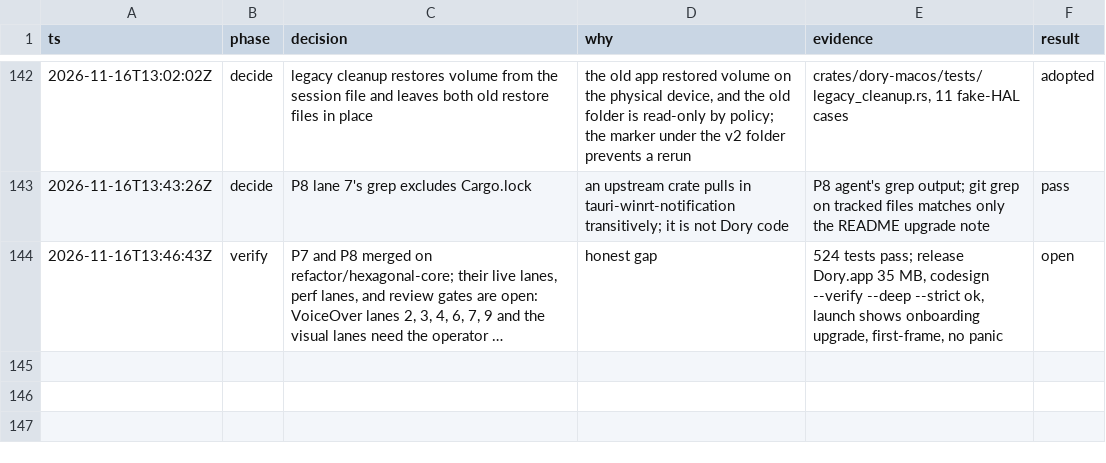
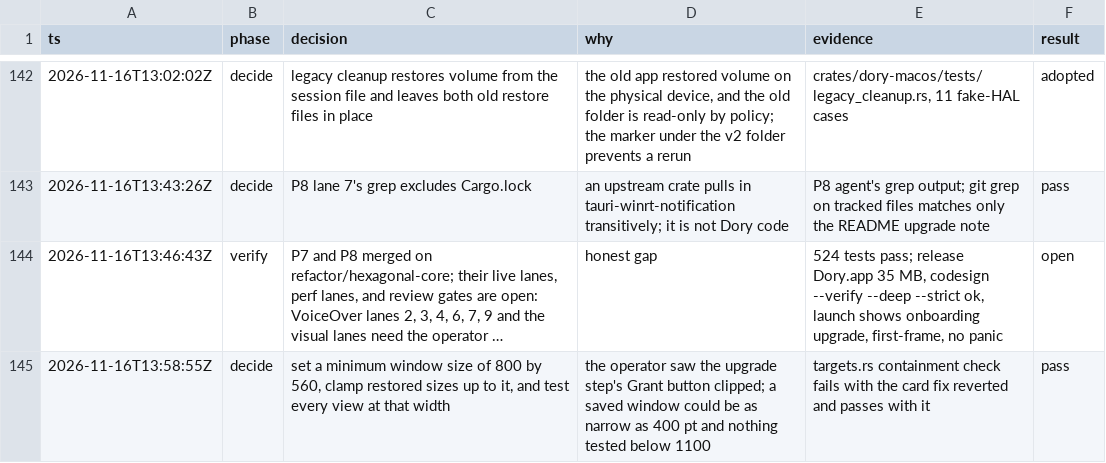
Before and after one commit to duyth1203/dory, a TSV file: docs/plans/decisions.tsv, drawn as a sheet; only a part is shown, gaps mark what is left out; long unchanged cells end in …; the diff names each change by its address in the sheet, - before the commit and + after, or states it on an @@ line.

Commit message:
fix(gpui): keep buttons inside their cards and the window
The permission card's Grant button ran off the card and the window: its text column was
flex_1 without min_w(0), so it never shrank, and the button carried a long visible label.
The right column had the same flaw, and the transcript tab's toolbar and player spilled out
at the smallest window. Give the columns min_w(0), let the tab row and the finish card's
buttons wrap, and show 'Grant' with the full name kept for VoiceOver and Voice Control.

Set an 800 by 560 minimum window and clamp restored sizes to it. A new targets.rs check fails
when any target sits outside the window or its accessible container, at the default and the
smallest window and at 200% text. The view walker now shows both permission buttons.

```diff
--- a/docs/plans/decisions.tsv
+++ b/docs/plans/decisions.tsv
+row 145: 2026-11-16T13:58:55Z | decide | set a minimum window size of 800 by 560, clamp restored sizes up to it, and test every view at that width | the operator saw the upgrade step's Grant button clipped; a saved window could be as narrow as 400 pt and nothing tested below 1100 | targets.rs containment check fails with the card fix reverted and passes with it | pass
```
Also changed, not shown: 10 other files.
